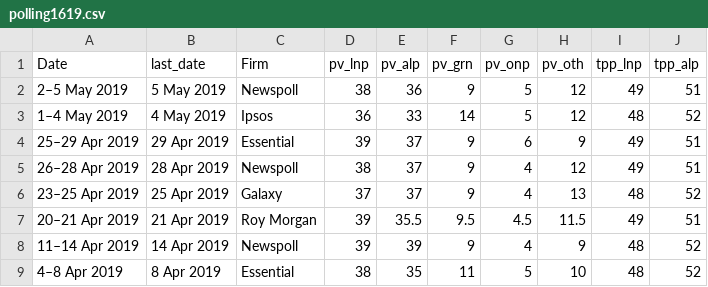
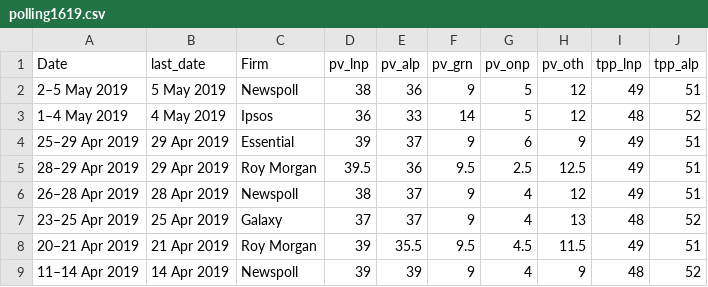
Before and after one commit to metacoretechs/wikipedia-aus-poll-charts, a CSV file: polling1619.csv, drawn as a sheet; only a part is shown; the shorter side is filled out with more unchanged rows; the diff names each change by its address in the sheet, - before the commit and + after, or states it on an @@ line.

Commit message:
28 Apr Roy Morgan

```diff
--- a/polling1619.csv
+++ b/polling1619.csv
+row 5: 28–29 Apr 2019 | 29 Apr 2019 | Roy Morgan | 39.5 | 36 | 9.5 | 2.5 | 12.5 | 49 | 51
```
Also changed, not shown: 2 other files.
